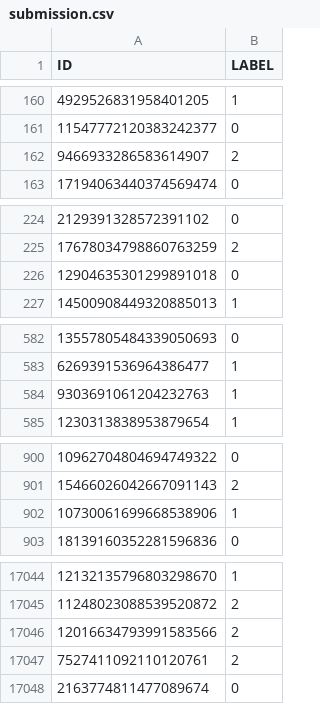
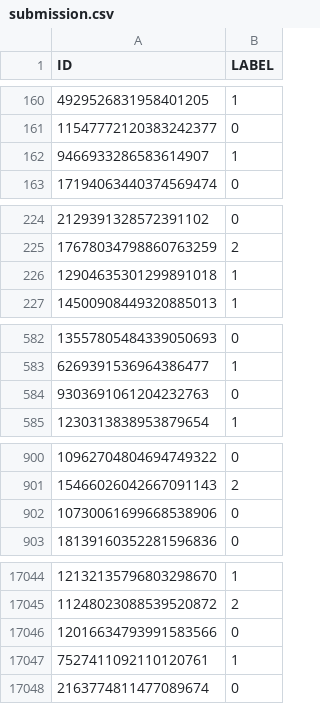
Before and after one commit to uazhlt-ms-program/grad-level-term-project-kaggle-competition-Swati09Das, a CSV file: submission.csv, drawn as a sheet; only a part is shown, gaps mark what is left out; the diff covers the shown part only.

```diff
--- a/submission.csv
+++ b/submission.csv
@@ -161,3 +161,3 @@ ID,LABEL
 11547772120383242377,0
-9466933286583614907,2
+9466933286583614907,1
 17194063440374569474,0
@@ -225,3 +225,3 @@ ID,LABEL
 17678034798860763259,2
-12904635301299891018,0
+12904635301299891018,1
 14500908449320885013,1
@@ -583,3 +583,3 @@ ID,LABEL
 6269391536964386477,1
-9303691061204232763,1
+9303691061204232763,0
 1230313838953879654,1
@@ -901,3 +901,3 @@ ID,LABEL
 15466026042667091143,2
-10730061699668538906,1
+10730061699668538906,0
 18139160352281596836,0
@@ -17045,4 +17045,4 @@ ID,LABEL
 11248023088539520872,2
-12016634793991583566,2
-7527411092110120761,2
+12016634793991583566,0
+7527411092110120761,1
 2163774811477089674,0
```
Also changed, not shown: 47 edited cells elsewhere in this file, 1 other file.
